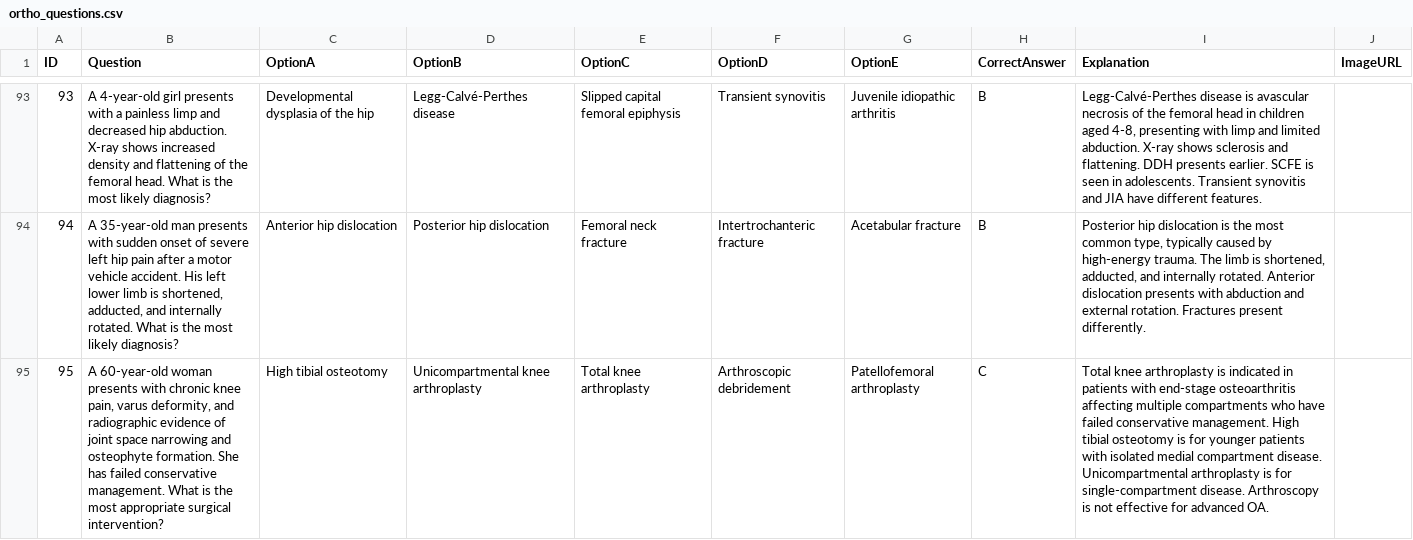
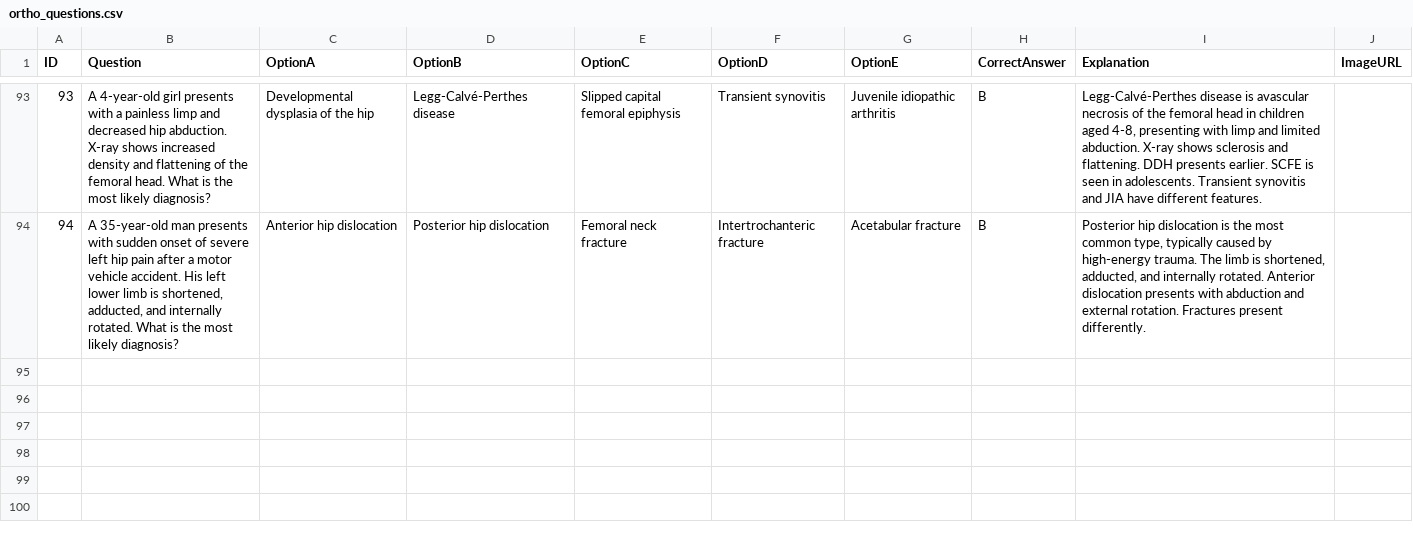
Before and after one commit to noahlimjj/Ortho-Questions-bot, a CSV file: ortho_questions.csv, drawn as a sheet; only a part is shown, gaps mark what is left out; the diff names each change by its address in the sheet, - before the commit and + after, or states it on an @@ line.

```diff
--- a/ortho_questions.csv
+++ b/ortho_questions.csv
-row 95: 95 | A 60-year-old woman presents with chronic knee pain, varus deformity, and radiographic evidence of joint space narrowing and osteophyte formation. She has failed conservative management. What is the most appropriate surgical intervention? | High tibial osteotomy | Unicompartmental knee arthroplasty | Total knee arthroplasty | Arthroscopic debridement | Patellofemoral arthroplasty | C | Total knee arthroplasty is indicated in patients with end-stage osteoarthritis affecting multiple compartments who have failed conservative management. High tibial osteotomy is for younger patients with isolated medial compartment disease. Unicompartmental arthroplasty is for single-compartment disease. Arthroscopy is not effective for advanced OA.
```
